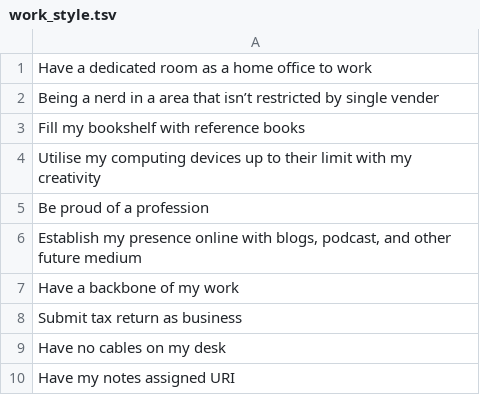
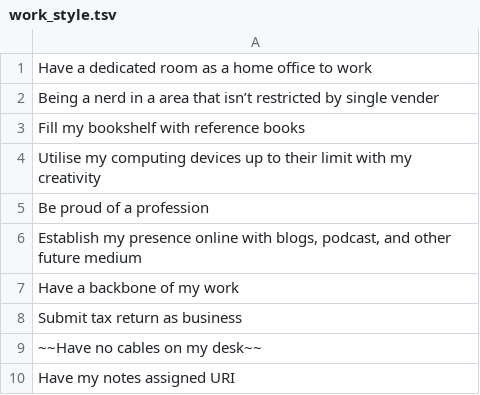
Before and after one commit to k0a8t1o6/bucket_list, a TSV file: bucket_list/take/work_style.tsv, drawn as a sheet.

Commit message:
Complete an item

```diff
--- a/bucket_list/take/work_style.tsv
+++ b/bucket_list/take/work_style.tsv
@@ -8,3 +8,3 @@ Have a backbone of my work
 Submit tax return as business
-Have no cables on my desk
+~~Have no cables on my desk~~
 Have my notes assigned URI
```
